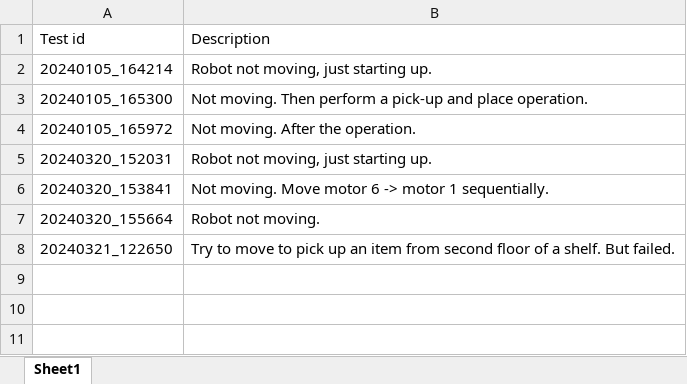
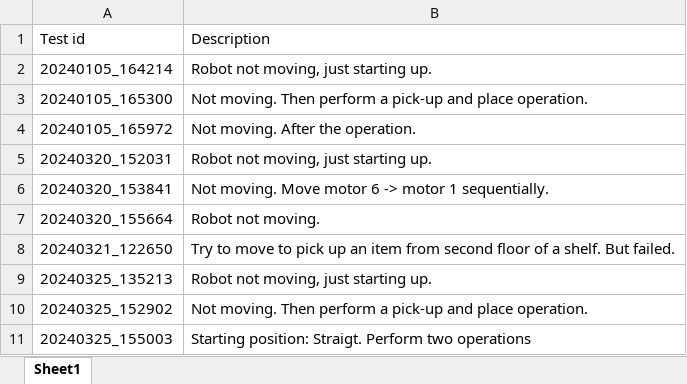
Before and after one commit to sonic160/digital_twin_robot, an Excel workbook: robot_digital_twin/condition_monitoring_matlab_ros/matlab_application/collected_data/Test conditions.xlsx, sheet Sheet1, drawn as a sheet; values as stored, in another font and other column widths than the file's, no borders; the diff names each change by its address in the sheet, - before the commit and + after, or states it on an @@ line.

Commit message:
collect data.

```diff
--- a/robot_digital_twin/condition_monitoring_matlab_ros/matlab_application/collected_data/Test conditions.xlsx (sheet Sheet1)
+++ b/robot_digital_twin/condition_monitoring_matlab_ros/matlab_application/collected_data/Test conditions.xlsx (sheet Sheet1)
+row 9: 20240325_135213 | Robot not moving, just starting up.
+row 10: 20240325_152902 | Not moving. Then perform a pick-up and place operation.
+row 11: 20240325_155003 | Starting position: Straigt. Perform two operations
```
Also changed, not shown: 20 other files.
